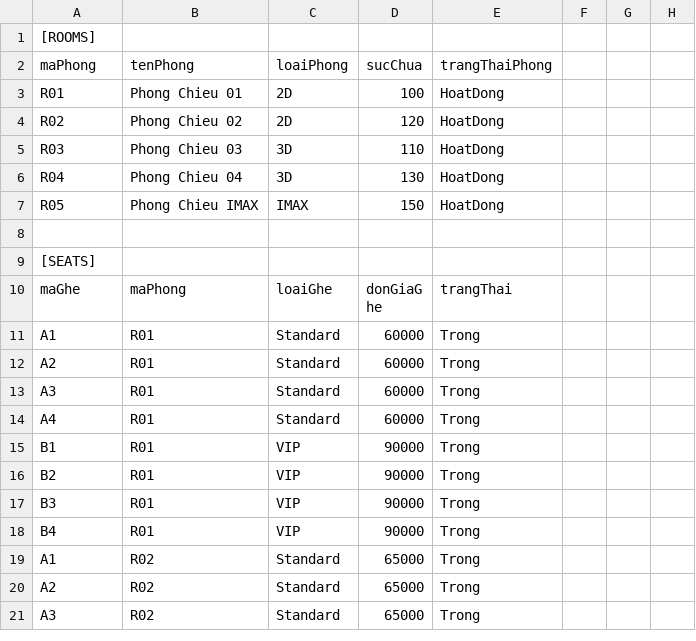
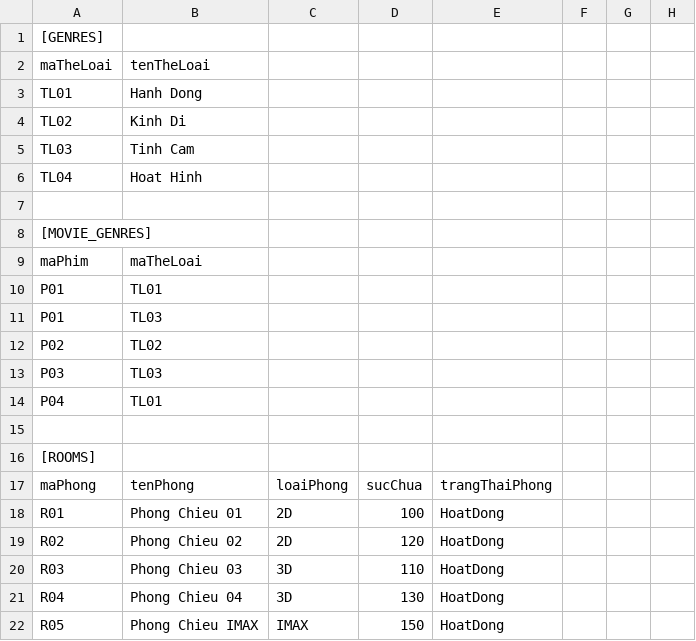
Before and after one commit to NhiNhy123/CINEMA_SYSTEM, a CSV file: quan_ly_phim.csv, drawn as a sheet; only a part is shown; the shorter side is filled out with more unchanged rows.

Commit message:
Add genres and movie genres sections to CSV

```diff
--- a/quan_ly_phim.csv
+++ b/quan_ly_phim.csv
@@ -1 +1,16 @@
+[GENRES]
+maTheLoai,tenTheLoai
+TL01,Hanh Dong
+TL02,Kinh Di
+TL03,Tinh Cam
+TL04,Hoat Hinh
+
+[MOVIE_GENRES]
+maPhim,maTheLoai
+P01,TL01
+P01,TL03
+P02,TL02
+P03,TL03
+P04,TL01
+
 [ROOMS]
```
